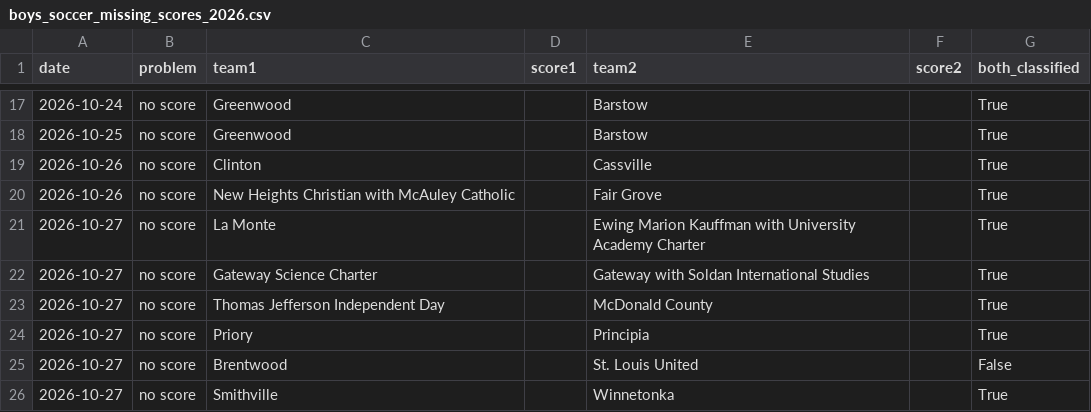
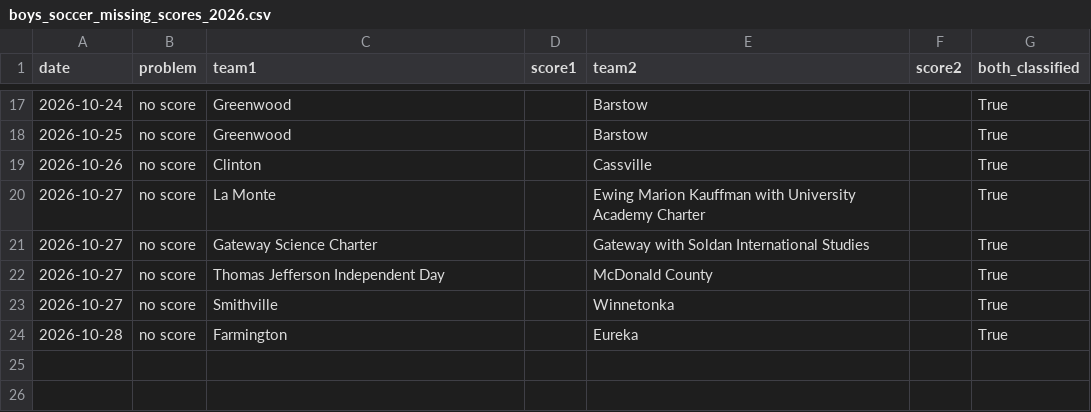
Before and after one commit to AllMOSports/Boys_Soccer_Ratings_2026, a CSV file: boys_soccer_missing_scores_2026.csv, drawn as a sheet; only a part is shown, gaps mark what is left out.

```diff
--- a/boys_soccer_missing_scores_2026.csv
+++ b/boys_soccer_missing_scores_2026.csv
@@ -19,3 +19,2 @@ date,problem,team1,score1,team2,score2,both_classified
 2026-10-26,no score,Clinton,,Cassville,,True
-2026-10-26,no score,New Heights Christian with McAuley Catholic,,Fair Grove,,True
 2026-10-27,no score,La Monte,,Ewing Marion Kauffman with University Academy Charter,,True
@@ -23,4 +22,3 @@ date,problem,team1,score1,team2,score2,both_classified
 2026-10-27,no score,Thomas Jefferson Independent Day,,McDonald County,,True
-2026-10-27,no score,Priory,,Principia,,True
-2026-10-27,no score,Brentwood,,St. Louis United,,False
 2026-10-27,no score,Smithville,,Winnetonka,,True
+2026-10-28,no score,Farmington,,Eureka,,True
```
Also changed, not shown: boys_soccer_games_2026.csv, boys_soccer_games_2026_all.csv, 24 other files.
